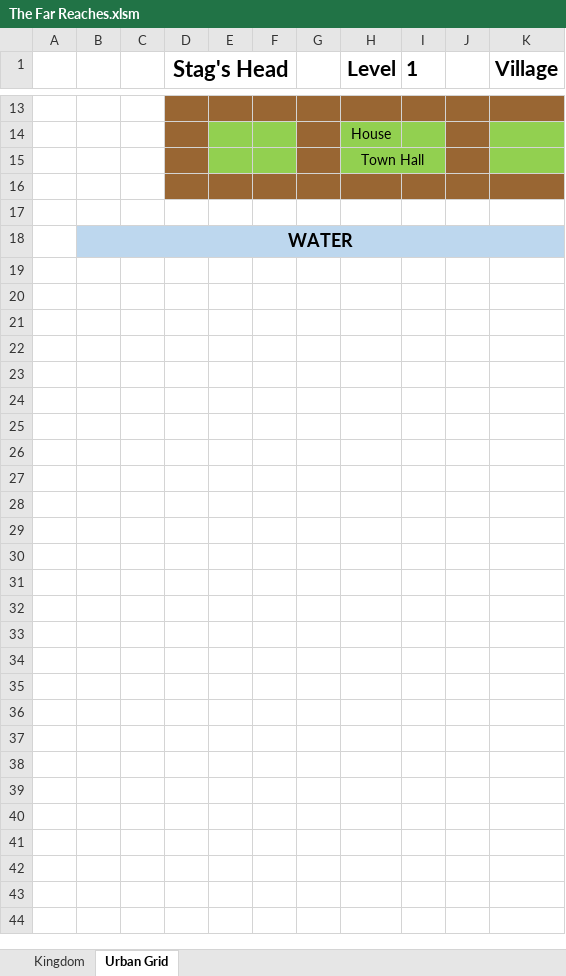
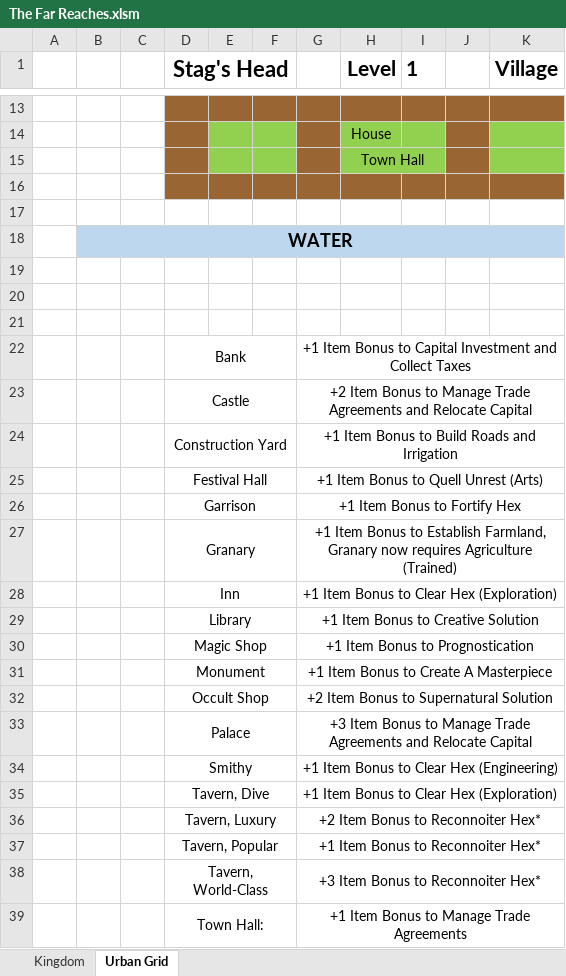
Before and after one commit to Frothbeast/PF2E, an Excel workbook: The Far Reaches.xlsm, sheet Urban Grid, drawn as a sheet; only a part is shown, gaps mark what is left out; values as stored, in another font and other column widths than the file's, no borders; the diff names each change by its address in the sheet, - before the commit and + after, or states it on an @@ line.

Commit message:
Added some info on sheet 2 the urban grid
Signed-off-by: frothbeast <frothbeast@gmail.com>

```diff
--- a/The Far Reaches.xlsm (sheet Urban Grid)
+++ b/The Far Reaches.xlsm (sheet Urban Grid)
+row 19: (empty)
+row 20: (empty)
+row 21: (empty)
+row 22:  |  |  | Bank |  |  | +1 Item Bonus to Capital Investment and Collect Taxes
+row 23:  |  |  | Castle |  |  | +2 Item Bonus to Manage Trade Agreements and Relocate Capital
+row 24:  |  |  | Construction Yard |  |  | +1 Item Bonus to Build Roads and Irrigation
+row 25:  |  |  | Festival Hall |  |  | +1 Item Bonus to Quell Unrest (Arts)
+row 26:  |  |  | Garrison |  |  | +1 Item Bonus to Fortify Hex
+row 27:  |  |  | Granary |  |  | +1 Item Bonus to Establish Farmland, Granary now requires Agriculture (Trained)
+row 28:  |  |  | Inn |  |  | +1 Item Bonus to Clear Hex (Exploration)
+row 29:  |  |  | Library |  |  | +1 Item Bonus to Creative Solution
+row 30:  |  |  | Magic Shop |  |  | +1 Item Bonus to Prognostication
+row 31:  |  |  | Monument |  |  | +1 Item Bonus to Create A Masterpiece
+row 32:  |  |  | Occult Shop |  |  | +2 Item Bonus to Supernatural Solution
+row 33:  |  |  | Palace |  |  | +3 Item Bonus to Manage Trade Agreements and Relocate Capital
+row 34:  |  |  | Smithy |  |  | +1 Item Bonus to Clear Hex (Engineering)
+row 35:  |  |  | Tavern, Dive |  |  | +1 Item Bonus to Clear Hex (Exploration)
+row 36:  |  |  | Tavern, Luxury |  |  | +2 Item Bonus to Reconnoiter Hex*
+row 37:  |  |  | Tavern, Popular |  |  | +1 Item Bonus to Reconnoiter Hex*
+row 38:  |  |  | Tavern, World-Class |  |  | +3 Item Bonus to Reconnoiter Hex*
+row 39:  |  |  | Town Hall: |  |  | +1 Item Bonus to Manage Trade Agreements
```
Also changed, not shown: sheet Kingdom.
